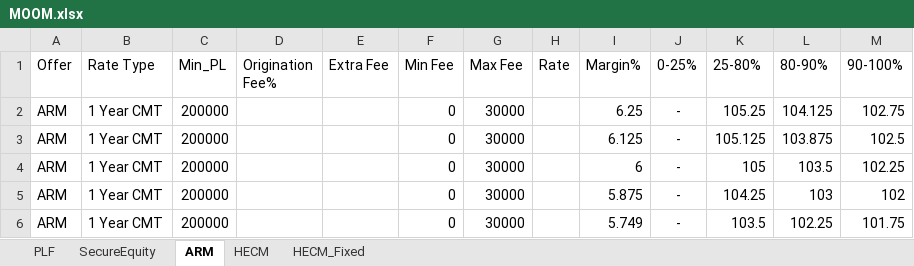
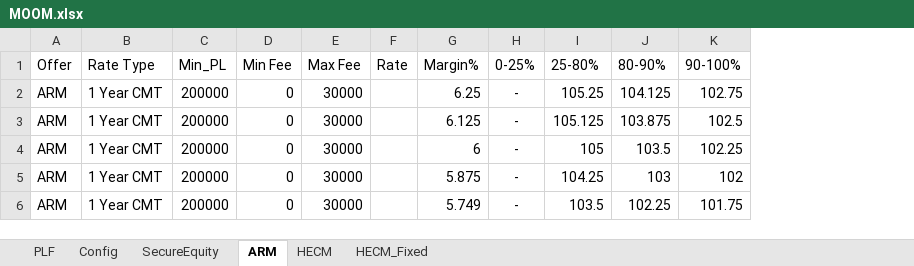
Before and after one commit to lavi06/reverse_mortgage, an Excel workbook: MOOM.xlsx, sheet ARM, drawn as a sheet; values as stored, in another font and other column widths than the file's, no borders; the diff names each change by its address in the sheet, - before the commit and + after, or states it on an @@ line.

```diff
--- a/MOOM.xlsx (sheet ARM)
+++ b/MOOM.xlsx (sheet ARM)
+sheet tab: Config
-column D (Origination Fee%), empty
-column E (Extra Fee), empty
```
Also changed, not shown: sheet PLF, sheet SecureEquity, sheet HECM, sheet HECM_Fixed.
